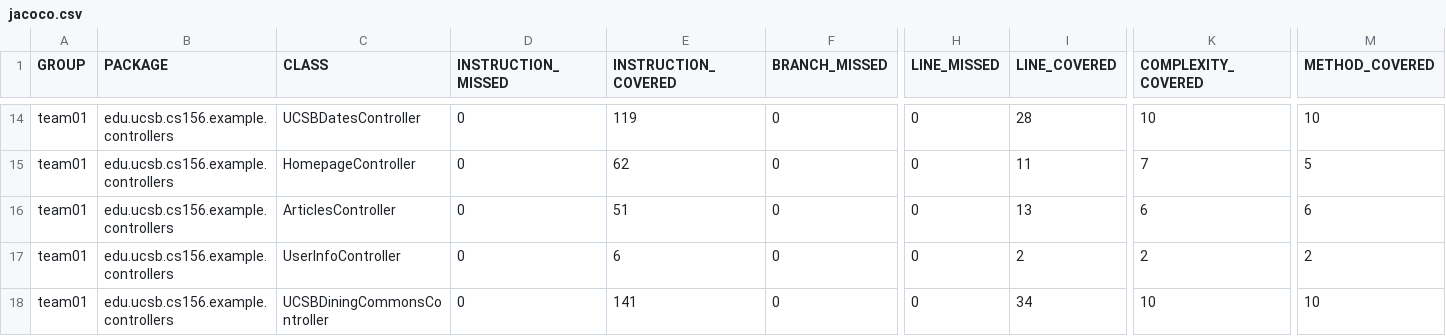
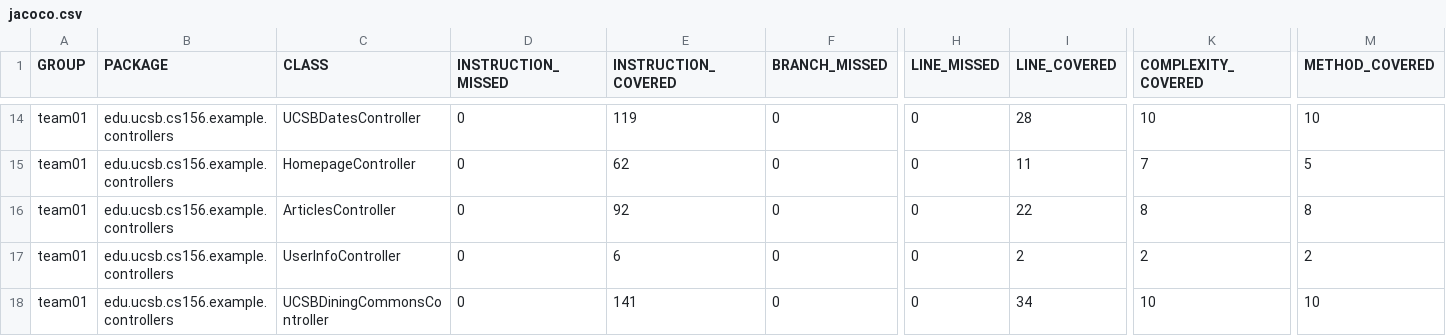
Before and after one commit to ucsb-cs156-f25/team01-f25-03, a CSV file: jacoco/jacoco.csv, drawn as a sheet; only a part is shown, gaps mark what is left out; the diff names each change by its address in the sheet, - before the commit and + after, or states it on an @@ line.

```diff
--- a/jacoco/jacoco.csv
+++ b/jacoco/jacoco.csv
-E16 (INSTRUCTION_COVERED): 51
+E16 (INSTRUCTION_COVERED): 92
-I16 (LINE_COVERED): 13
+I16 (LINE_COVERED): 22
-K16 (COMPLEXITY_COVERED): 6
+K16 (COMPLEXITY_COVERED): 8
-M16 (METHOD_COVERED): 6
+M16 (METHOD_COVERED): 8
```
Also changed, not shown: 7 other files.
